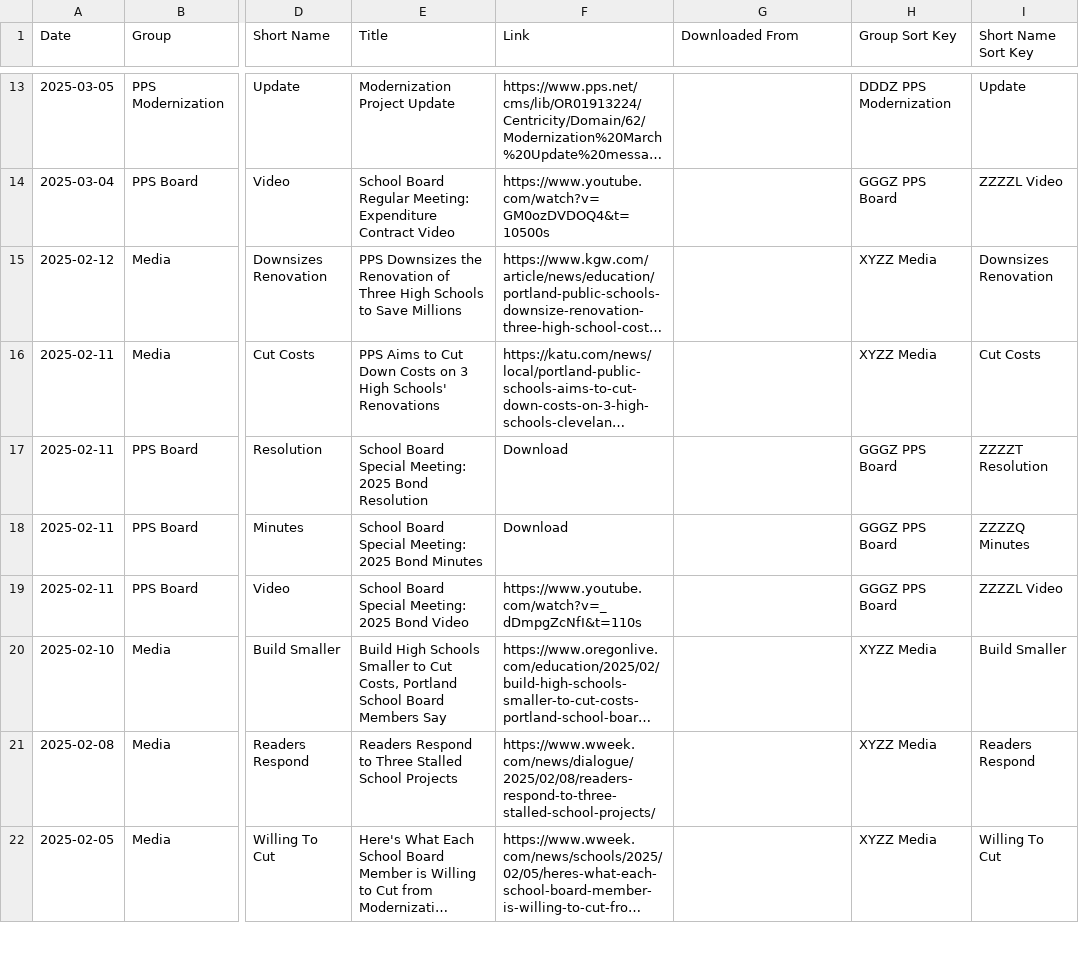
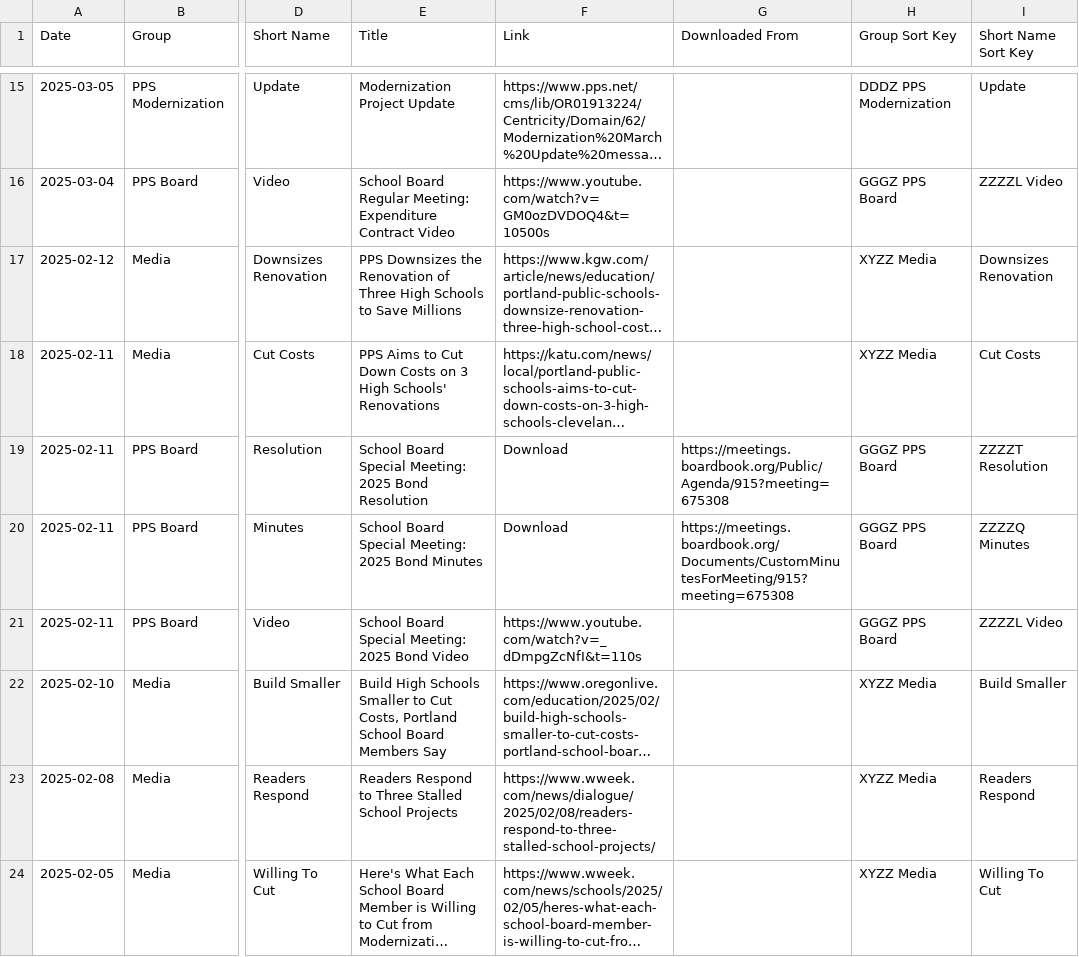
Before and after one commit to modernjeff/www, a CSV file: build/timeline.csv, drawn as a sheet; only a part is shown, gaps mark what is left out; long unchanged cells end in …; addresses are those after the commit; the diff covers the shown part only; the diff names each change by its address in the sheet, - before the commit and + after, or states it on an @@ line.

```diff
--- a/build/timeline.csv
+++ b/build/timeline.csv
-G19 (Downloaded From): (empty)
+G19 (Downloaded From): https://meetings.boardbook.org/Public/Agenda/915?meeting=675308
-G20 (Downloaded From): (empty)
+G20 (Downloaded From): https://meetings.boardbook.org/Documents/CustomMinutesForMeeting/915?meeting=675308
```
Also changed, not shown: 8 added rows and 30 edited cells elsewhere in this file, 15 other files.
